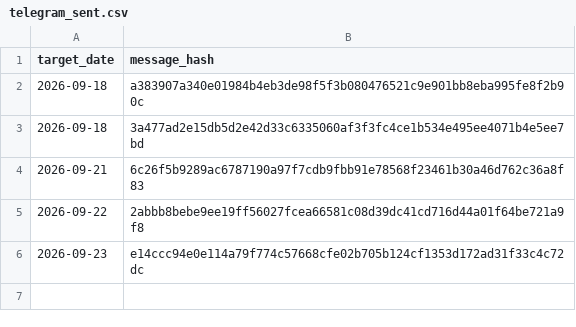
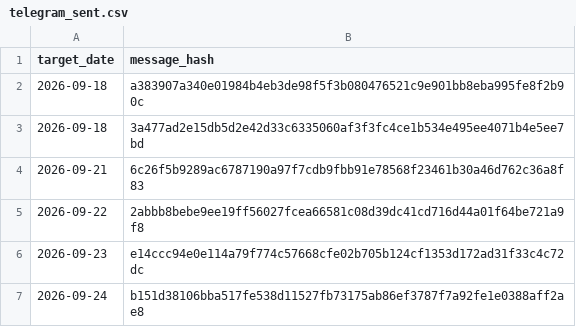
Before and after one commit to vishwasgarg5/stock-picker, a CSV file: data/telegram_sent.csv, drawn as a sheet.

```diff
--- a/data/telegram_sent.csv
+++ b/data/telegram_sent.csv
@@ -6 +6,2 @@ target_date,message_hash
 2026-09-23,e14ccc94e0e114a79f774c57668cfe02b705b124cf1353d172ad31f33c4c72dc
+2026-09-24,b151d38106bba517fe538d11527fb73175ab86ef3787f7a92fe1e0388aff2ae8
```
